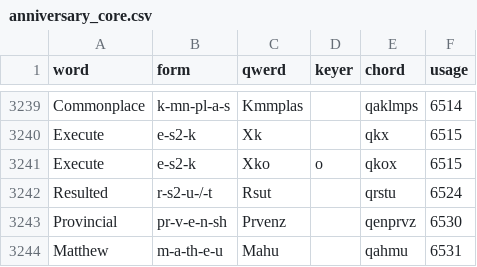
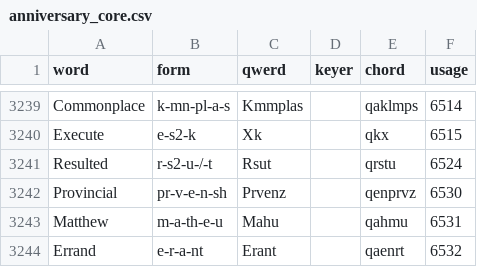
Before and after one commit to codepoke-kk/qwertigraphy, a CSV file: qwertigraph/dictionaries/anniversary_core.csv, drawn as a sheet; only a part is shown, gaps mark what is left out; the shorter side is filled out with more unchanged rows.

Commit message:
Update anniversary_core.csv
From work

```diff
--- a/qwertigraph/dictionaries/anniversary_core.csv
+++ b/qwertigraph/dictionaries/anniversary_core.csv
@@ -3240,3 +3240,2 @@ Commonplace,k-mn-pl-a-s,Kmmplas,,qaklmps,6514
 Execute,e-s2-k,Xk,,qkx,6515
-Execute,e-s2-k,Xko,o,qkox,6515
 Resulted,r-s2-u-/-t,Rsut,,qrstu,6524
```
